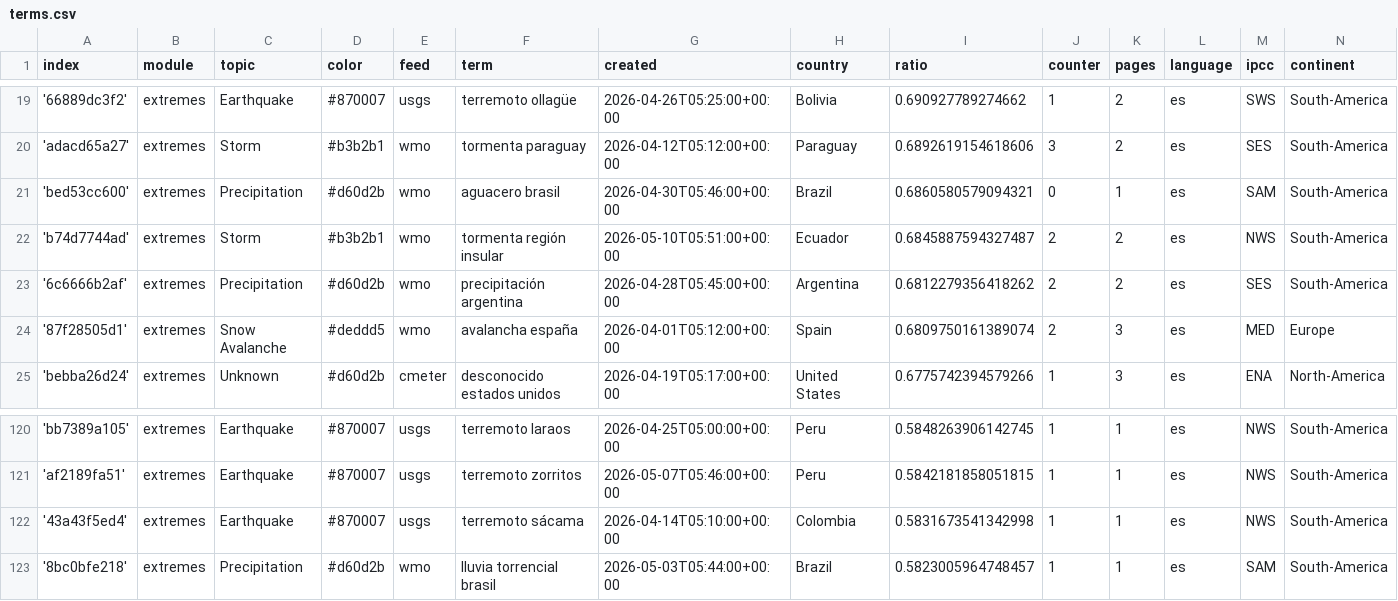
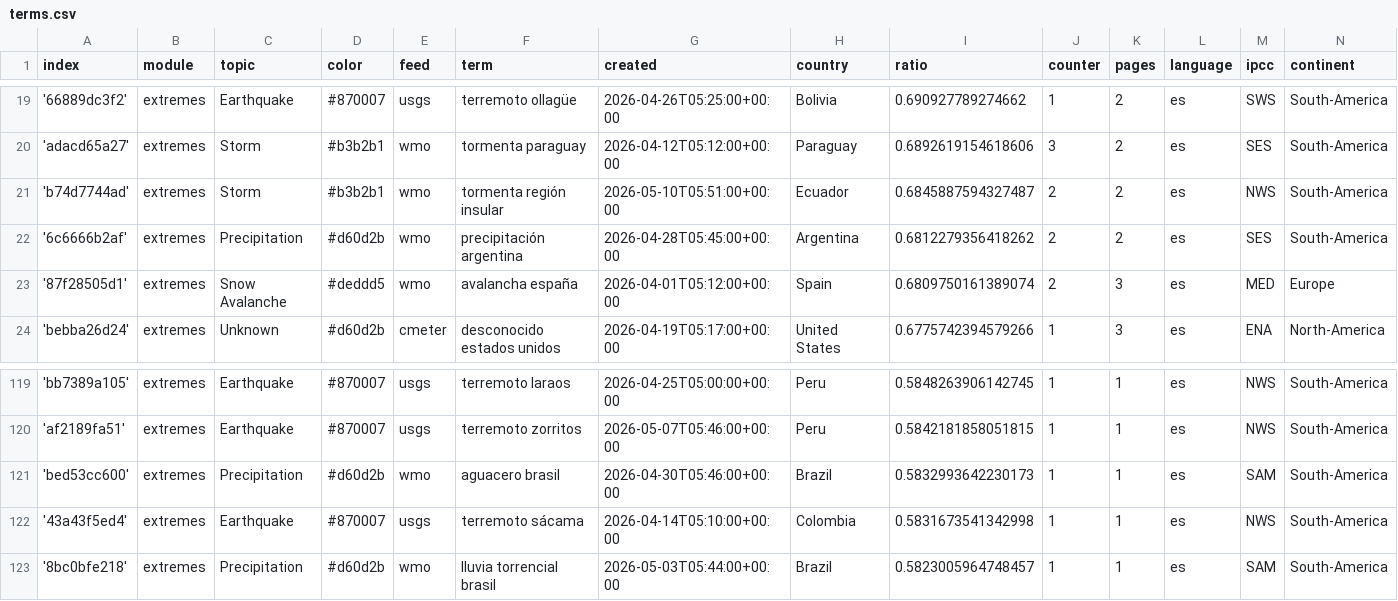
Before and after one commit to jannikdo28-news/spanishExtremes, a CSV file: terms.csv, drawn as a sheet; only a part is shown, gaps mark what is left out.

Commit message:
Commit from GitHub Actions (harvest:0.0)

```diff
--- a/terms.csv
+++ b/terms.csv
@@ -20,3 +20,2 @@ index,module,topic,color,feed,term,created,country,ratio,counter,pages,language,
 'adacd65a27',extremes,Storm,#b3b2b1,wmo,tormenta paraguay,2026-04-12T05:12:00+00:00,Paraguay,0.6892619154618606,3,2,es,SES,South-America
-'bed53cc600',extremes,Precipitation,#d60d2b,wmo,aguacero brasil,2026-04-30T05:46:00+00:00,Brazil,0.6860580579094321,0,1,es,SAM,South-America
 'b74d7744ad',extremes,Storm,#b3b2b1,wmo,tormenta región insular,2026-05-10T05:51:00+00:00,Ecuador,0.6845887594327487,2,2,es,NWS,South-America
@@ -121,2 +120,3 @@ index,module,topic,color,feed,term,created,country,ratio,counter,pages,language,
 'af2189fa51',extremes,Earthquake,#870007,usgs,terremoto zorritos,2026-05-07T05:46:00+00:00,Peru,0.5842181858051815,1,1,es,NWS,South-America
+'bed53cc600',extremes,Precipitation,#d60d2b,wmo,aguacero brasil,2026-04-30T05:46:00+00:00,Brazil,0.5832993642230173,1,1,es,SAM,South-America
 '43a43f5ed4',extremes,Earthquake,#870007,usgs,terremoto sácama,2026-04-14T05:10:00+00:00,Colombia,0.5831673541342998,1,1,es,NWS,South-America
```
